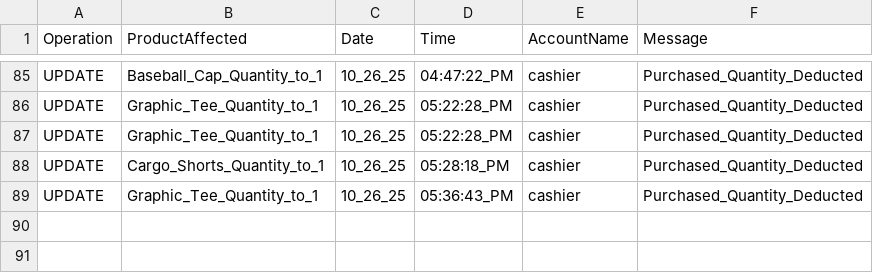
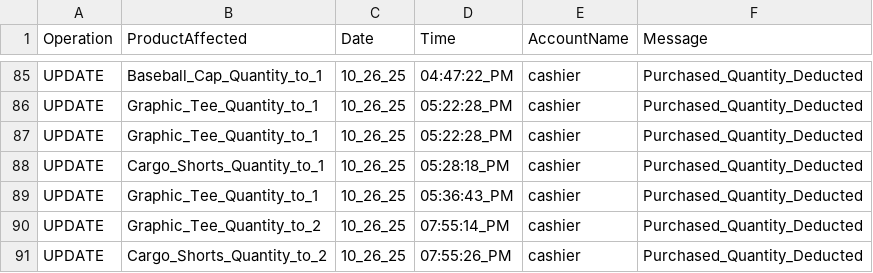
Before and after one commit to 0xRa1n/POSSystem, a CSV file: database/logs/productsLogs.csv, drawn as a sheet; only a part is shown, gaps mark what is left out; the diff names each change by its address in the sheet, - before the commit and + after, or states it on an @@ line.

```diff
--- a/database/logs/productsLogs.csv
+++ b/database/logs/productsLogs.csv
+row 90: UPDATE | Graphic_Tee_Quantity_to_2 | 10_26_25 | 07:55:14_PM | cashier | Purchased_Quantity_Deducted
+row 91: UPDATE | Cargo_Shorts_Quantity_to_2 | 10_26_25 | 07:55:26_PM | cashier | Purchased_Quantity_Deducted
```
Also changed, not shown: database/customers/customers_logs.csv, database/products.csv, 5 other files.
